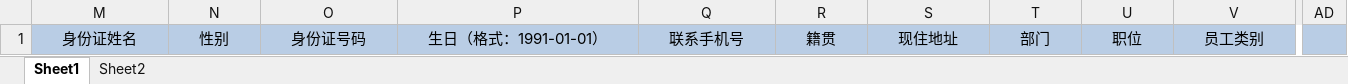
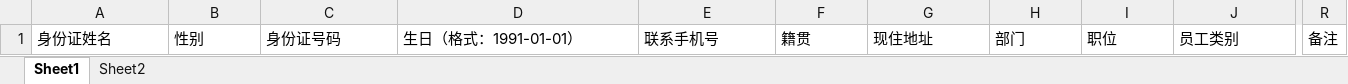
Before and after one commit to sunhaha123456/planning, an Excel workbook: planning-controler/src/main/resources/static/download/员工信息登记表.xlsx, sheet Sheet1, drawn as a sheet; only a part is shown, gaps mark what is left out; values as stored, in another font and other column widths than the file's, no borders; addresses are those after the commit; the diff covers the shown part only; the diff names each change by its address in the sheet, - before the commit and + after, or states it on an @@ line.

```diff
--- a/planning-controler/src/main/resources/static/download/员工信息登记表.xlsx (sheet Sheet1)
+++ b/planning-controler/src/main/resources/static/download/员工信息登记表.xlsx (sheet Sheet1)
-A1:R1 fill: #B9CDE5
+A1:R1 fill: none
-A1:J1 alignment: center
+A1:J1 alignment: left
-R1: (empty)
+R1: 备注
```
Also changed, not shown: cell formats elsewhere in this sheet, sheet Sheet2, hidden cells, 8 other files.
